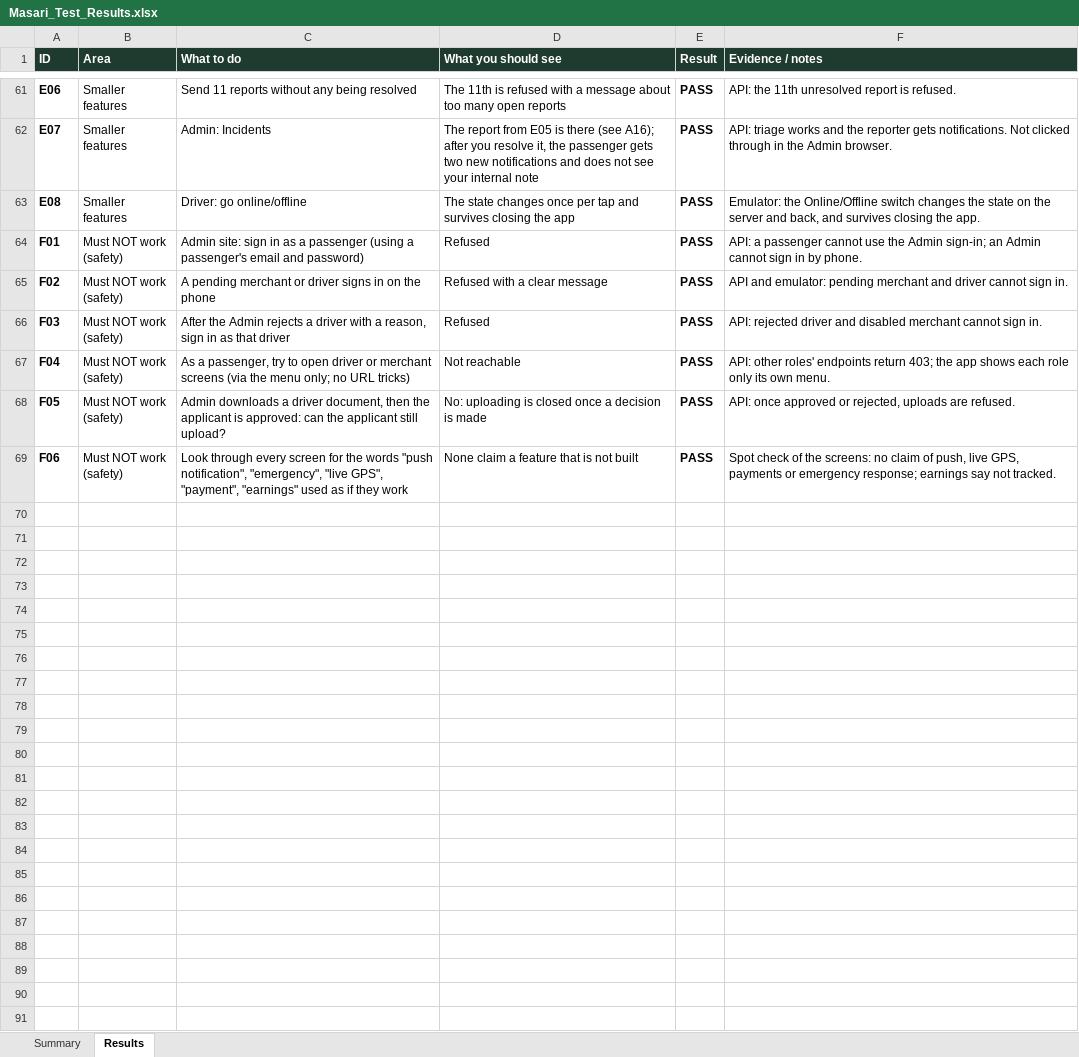
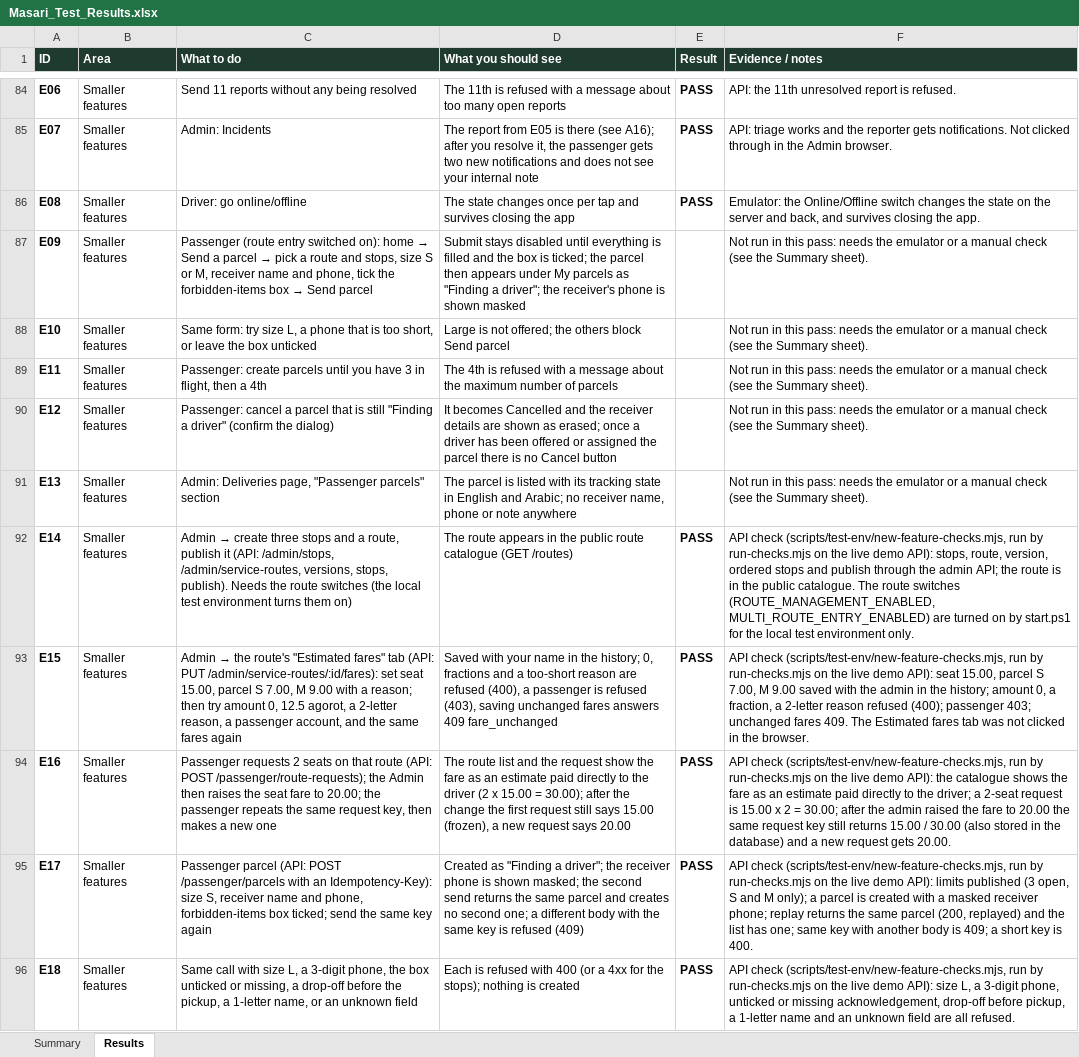
Before and after one commit to bashartomeza/Masari, an Excel workbook: docs/demo/Masari_Test_Results.xlsx, sheet Results, drawn as a sheet; only a part is shown, gaps mark what is left out; the shorter side is filled out with more unchanged rows; values as stored, in another font and other column widths than the file's, no borders; conditional formats not drawn; the diff covers the shown part only; the diff names each change by its address in the sheet, - before the commit and + after, or states it on an @@ line.

```diff
--- a/docs/demo/Masari_Test_Results.xlsx (sheet Results)
+++ b/docs/demo/Masari_Test_Results.xlsx (sheet Results)
+row 87: E09 | Smaller features | Passenger (route entry switched on): home → Send a parcel → pick a route and stops, size S or M, receiver name and phone, tick the forbidden-items box → Send parcel | Submit stays disabled until everything is filled and the box is ticked; the parcel then appears under My parcels as "Finding a driver"; the receiver's phone is shown masked |  | Not run in this pass: needs the emulator or a manual check (see the Summary sheet).
+row 88: E10 | Smaller features | Same form: try size L, a phone that is too short, or leave the box unticked | Large is not offered; the others block Send parcel |  | Not run in this pass: needs the emulator or a manual check (see the Summary sheet).
+row 89: E11 | Smaller features | Passenger: create parcels until you have 3 in flight, then a 4th | The 4th is refused with a message about the maximum number of parcels |  | Not run in this pass: needs the emulator or a manual check (see the Summary sheet).
+row 90: E12 | Smaller features | Passenger: cancel a parcel that is still "Finding a driver" (confirm the dialog) | It becomes Cancelled and the receiver details are shown as erased; once a driver has been offered or assigned the parcel there is no Cancel button |  | Not run in this pass: needs the emulator or a manual check (see the Summary sheet).
+row 91: E13 | Smaller features | Admin: Deliveries page, "Passenger parcels" section | The parcel is listed with its tracking state in English and Arabic; no receiver name, phone or note anywhere |  | Not run in this pass: needs the emulator or a manual check (see the Summary sheet).
+row 92: E14 | Smaller features | Admin → create three stops and a route, publish it (API: /admin/stops, /admin/service-routes, versions, stops, publish). Needs the route switches (the local test environment turns them on) | The route appears in the public route catalogue (GET /routes) | PASS | API check (scripts/test-env/new-feature-checks.mjs, run by run-checks.mjs on the live demo API): stops, route, version, ordered stops and publish through the admin API; the route is in the public catalogue. The route switches (ROUTE_MANAGEMENT_ENABLED, MULTI_ROUTE_ENTRY_ENABLED) are turned on by start.ps1 for the local test environment only.
+row 93: E15 | Smaller features | Admin → the route's "Estimated fares" tab (API: PUT /admin/service-routes/:id/fares): set seat 15.00, parcel S 7.00, M 9.00 with a reason; then try amount 0, 12.5 agorot, a 2-letter reason, a passenger account, and the same fares again | Saved with your name in the history; 0, fractions and a too-short reason are refused (400), a passenger is refused (403), saving unchanged fares answers 409 fare_unchanged | PASS | API check (scripts/test-env/new-feature-checks.mjs, run by run-checks.mjs on the live demo API): seat 15.00, parcel S 7.00, M 9.00 saved with the admin in the history; amount 0, a fraction, a 2-letter reason refused (400); passenger 403; unchanged fares 409. The Estimated fares tab was not clicked in the browser.
+row 94: E16 | Smaller features | Passenger requests 2 seats on that route (API: POST /passenger/route-requests); the Admin then raises the seat fare to 20.00; the passenger repeats the same request key, then makes a new one | The route list and the request show the fare as an estimate paid directly to the driver (2 x 15.00 = 30.00); after the change the first request still says 15.00 (frozen), a new request says 20.00 | PASS | API check (scripts/test-env/new-feature-checks.mjs, run by run-checks.mjs on the live demo API): the catalogue shows the fare as an estimate paid directly to the driver; a 2-seat request is 15.00 x 2 = 30.00; after the admin raised the fare to 20.00 the same request key still returns 15.00 / 30.00 (also stored in the database) and a new request gets 20.00.
+row 95: E17 | Smaller features | Passenger parcel (API: POST /passenger/parcels with an Idempotency-Key): size S, receiver name and phone, forbidden-items box ticked; send the same key again | Created as "Finding a driver"; the receiver phone is shown masked; the second send returns the same parcel and creates no second one; a different body with the same key is refused (409) | PASS | API check (scripts/test-env/new-feature-checks.mjs, run by run-checks.mjs on the live demo API): limits published (3 open, S and M only); a parcel is created with a masked receiver phone; replay returns the same parcel (200, replayed) and the list has one; same key with another body is 409; a short key is 400.
+row 96: E18 | Smaller features | Same call with size L, a 3-digit phone, the box unticked or missing, a drop-off before the pickup, a 1-letter name, or an unknown field | Each is refused with 400 (or a 4xx for the stops); nothing is created | PASS | API check (scripts/test-env/new-feature-checks.mjs, run by run-checks.mjs on the live demo API): size L, a 3-digit phone, unticked or missing acknowledgement, drop-off before pickup, a 1-letter name and an unknown field are all refused.
```
Also changed, not shown: 51 added rows and 18 edited cells elsewhere in this sheet, sheet Summary, docs/demo/Masari_Test_Plan.xlsx, 6 other files.
